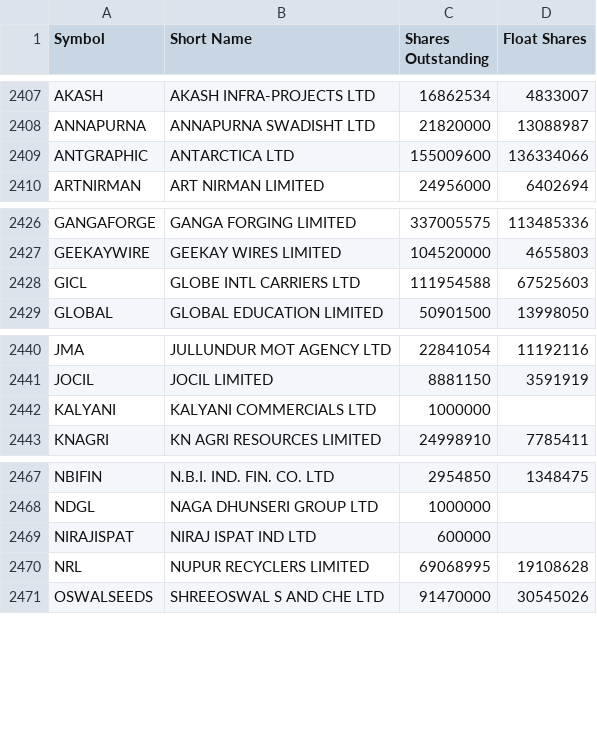
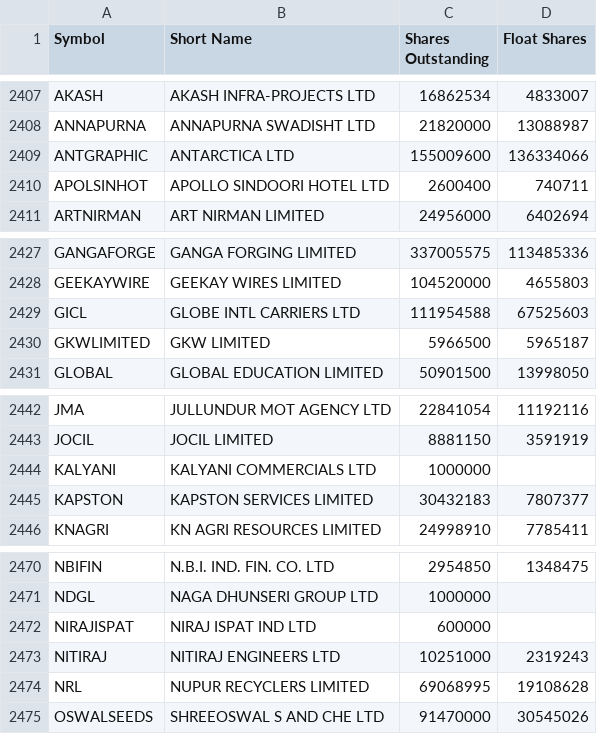
Before and after one commit to VarunNeel/alphatrace-feed, a CSV file: fundamentals/STOCKS_FLOAT.csv, drawn as a sheet; only a part is shown, gaps mark what is left out; the diff names each change by its address in the sheet, - before the commit and + after, or states it on an @@ line.

```diff
--- a/fundamentals/STOCKS_FLOAT.csv
+++ b/fundamentals/STOCKS_FLOAT.csv
+row 2410: APOLSINHOT | APOLLO SINDOORI HOTEL LTD | 2600400 | 740711
+row 2430: GKWLIMITED | GKW LIMITED | 5966500 | 5965187
+row 2445: KAPSTON | KAPSTON SERVICES LIMITED | 30432183 | 7807377
+row 2473: NITIRAJ | NITIRAJ ENGINEERS LTD | 10251000 | 2319243
```
Also changed, not shown: fundamentals/nse_classification.csv, fundamentals/universe.csv, 3 other files.
